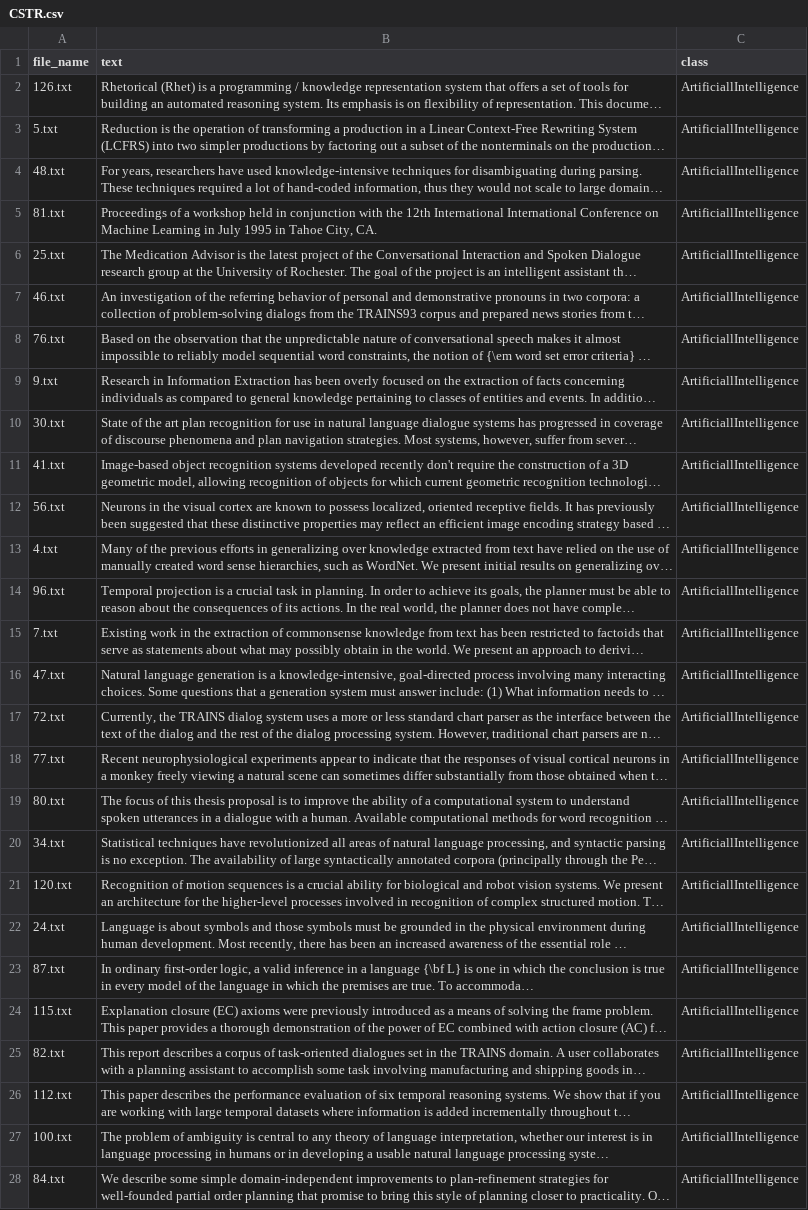
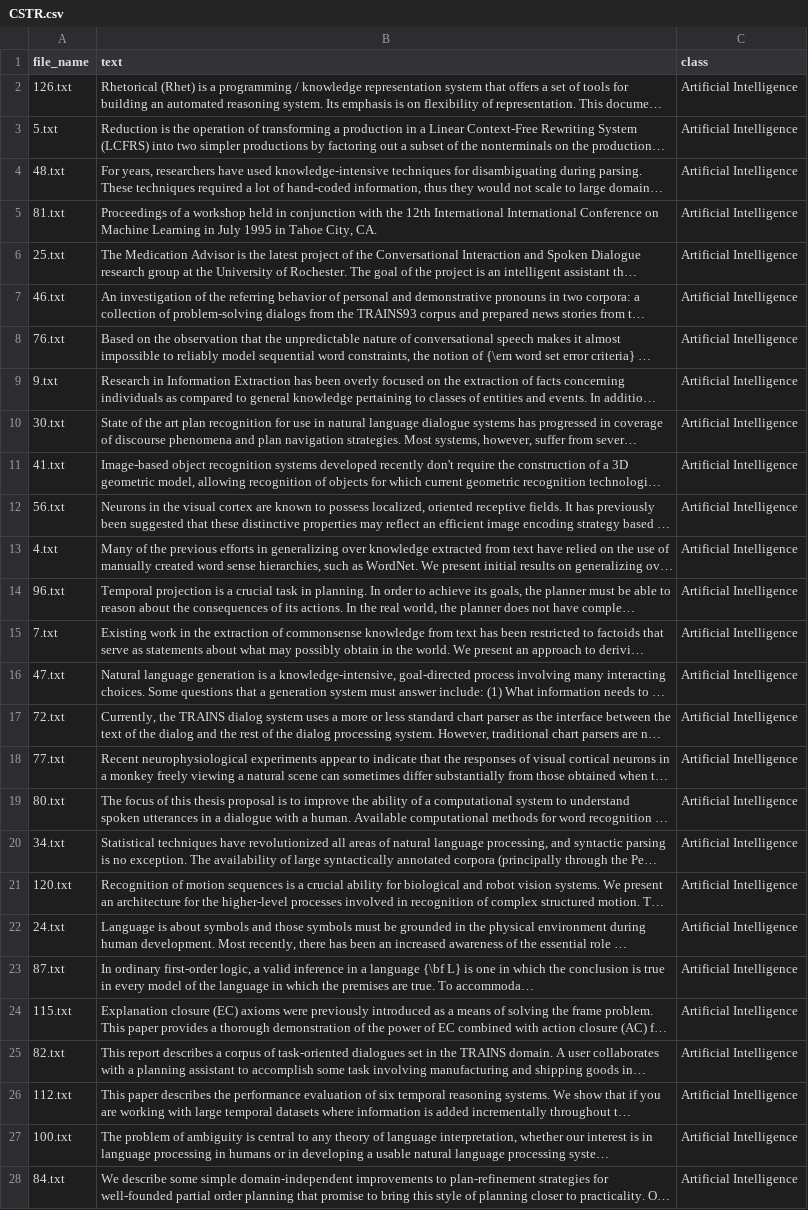
Before and after one commit to Matheusutino/llm-classification-weak, a CSV file: datasets/original/CSTR.csv, drawn as a sheet; only a part is shown; long unchanged cells end in …; the diff covers the shown part only; the diff names each change by its address in the sheet, - before the commit and + after, or states it on an @@ line.

```diff
--- a/datasets/original/CSTR.csv
+++ b/datasets/original/CSTR.csv
-C2:C28 (class): ArtificiallIntelligence
+C2:C28 (class): Artificial Intelligence
```
Also changed, not shown: 101 edited cells elsewhere in this file, datasets/original/SyskillWebert.csv, 43 other files.
